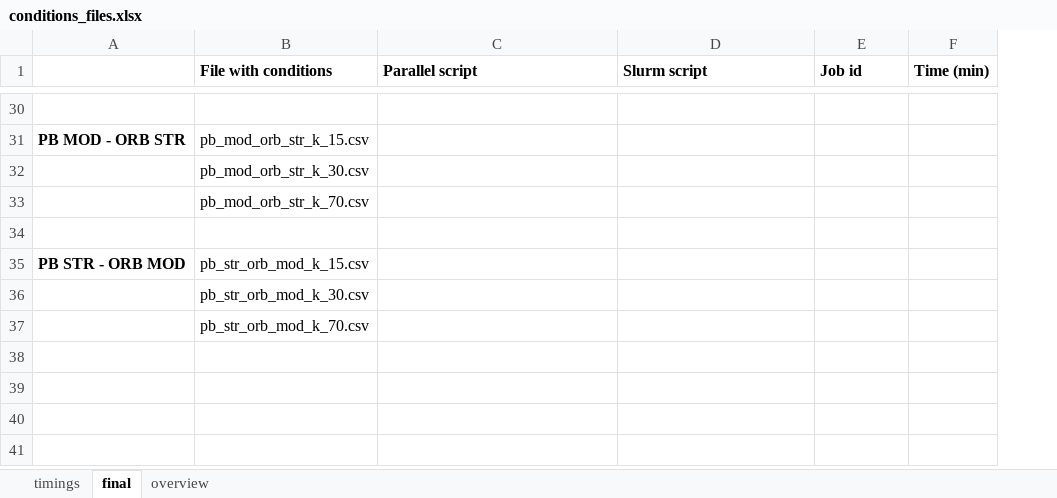
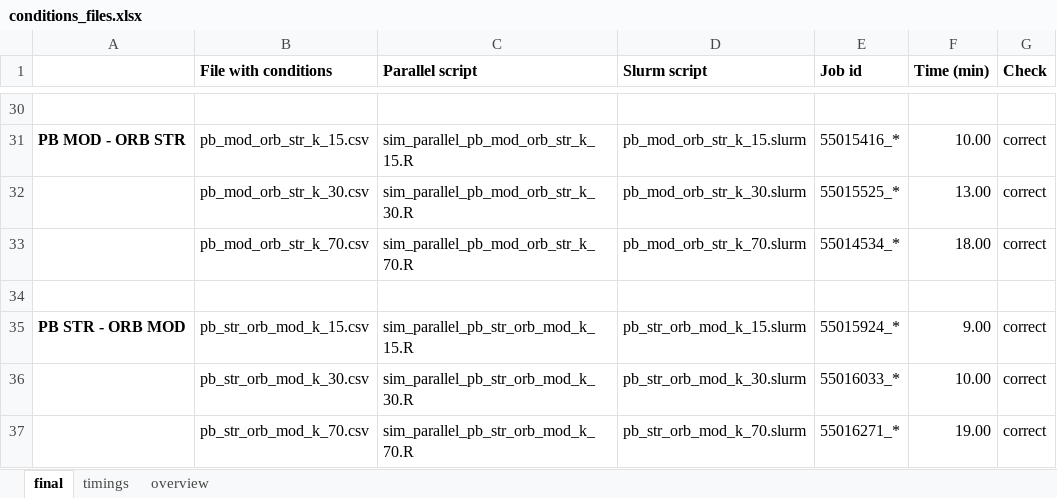
Before and after one commit to giuliabertoldo/thesis_ms_statistics, an Excel workbook: conditions_files.xlsx, sheet final, drawn as a sheet; only a part is shown, gaps mark what is left out; values as stored, in another font and other column widths than the file's, no borders; the diff covers the shown part only; the diff names each change by its address in the sheet, - before the commit and + after, or states it on an @@ line.

Commit message:
Move slurm scripts in folder

```diff
--- a/conditions_files.xlsx (sheet final)
+++ b/conditions_files.xlsx (sheet final)
@@ sheet tab order changed: final | timings | overview @@
+column G (Check), rows 31-37: correct | correct | correct |  | correct | correct | correct
-C31 (Parallel script): (empty)
+C31 (Parallel script): sim_parallel_pb_mod_orb_str_k_15.R
-D31 (Slurm script): (empty)
+D31 (Slurm script): pb_mod_orb_str_k_15.slurm
-E31 (Job id): (empty)
+E31 (Job id): 55015416_*
-F31 (Time (min)): (empty)
+F31 (Time (min)): 10.00
-C32 (Parallel script): (empty)
+C32 (Parallel script): sim_parallel_pb_mod_orb_str_k_30.R
-D32 (Slurm script): (empty)
+D32 (Slurm script): pb_mod_orb_str_k_30.slurm
-E32 (Job id): (empty)
+E32 (Job id): 55015525_*
-F32 (Time (min)): (empty)
+F32 (Time (min)): 13.00
-C33 (Parallel script): (empty)
+C33 (Parallel script): sim_parallel_pb_mod_orb_str_k_70.R
-D33 (Slurm script): (empty)
+D33 (Slurm script): pb_mod_orb_str_k_70.slurm
-E33 (Job id): (empty)
+E33 (Job id): 55014534_*
-F33 (Time (min)): (empty)
+F33 (Time (min)): 18.00
-C35 (Parallel script): (empty)
+C35 (Parallel script): sim_parallel_pb_str_orb_mod_k_15.R
-D35 (Slurm script): (empty)
+D35 (Slurm script): pb_str_orb_mod_k_15.slurm
-E35 (Job id): (empty)
+E35 (Job id): 55015924_*
-F35 (Time (min)): (empty)
+F35 (Time (min)): 9.00
-C36 (Parallel script): (empty)
+C36 (Parallel script): sim_parallel_pb_str_orb_mod_k_30.R
-D36 (Slurm script): (empty)
+D36 (Slurm script): pb_str_orb_mod_k_30.slurm
-E36 (Job id): (empty)
+E36 (Job id): 55016033_*
-F36 (Time (min)): (empty)
+F36 (Time (min)): 10.00
-C37 (Parallel script): (empty)
+C37 (Parallel script): sim_parallel_pb_str_orb_mod_k_70.R
-D37 (Slurm script): (empty)
+D37 (Slurm script): pb_str_orb_mod_k_70.slurm
-E37 (Job id): (empty)
+E37 (Job id): 55016271_*
-F37 (Time (min)): (empty)
+F37 (Time (min)): 19.00
```
Also changed, not shown: 18 added rows, 18 removed rows and 12 edited cells elsewhere in this sheet, 28 other files.
